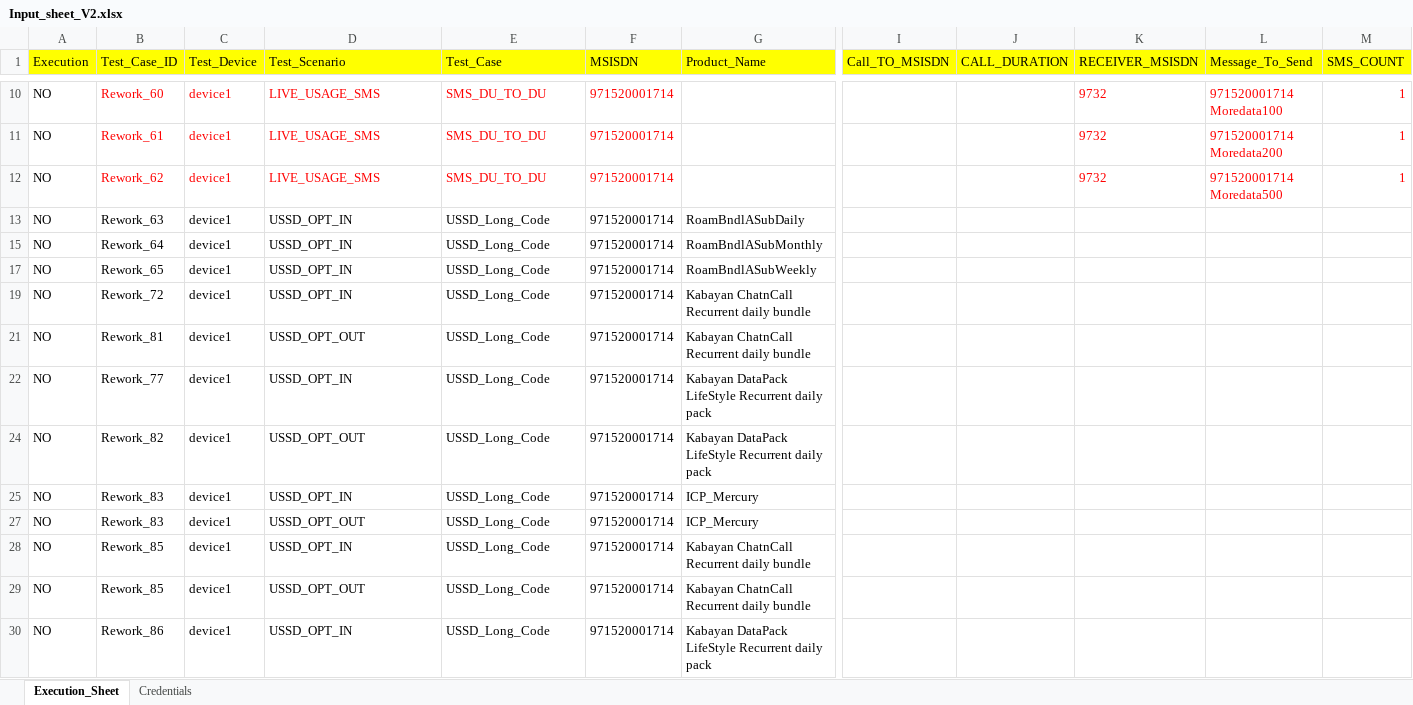
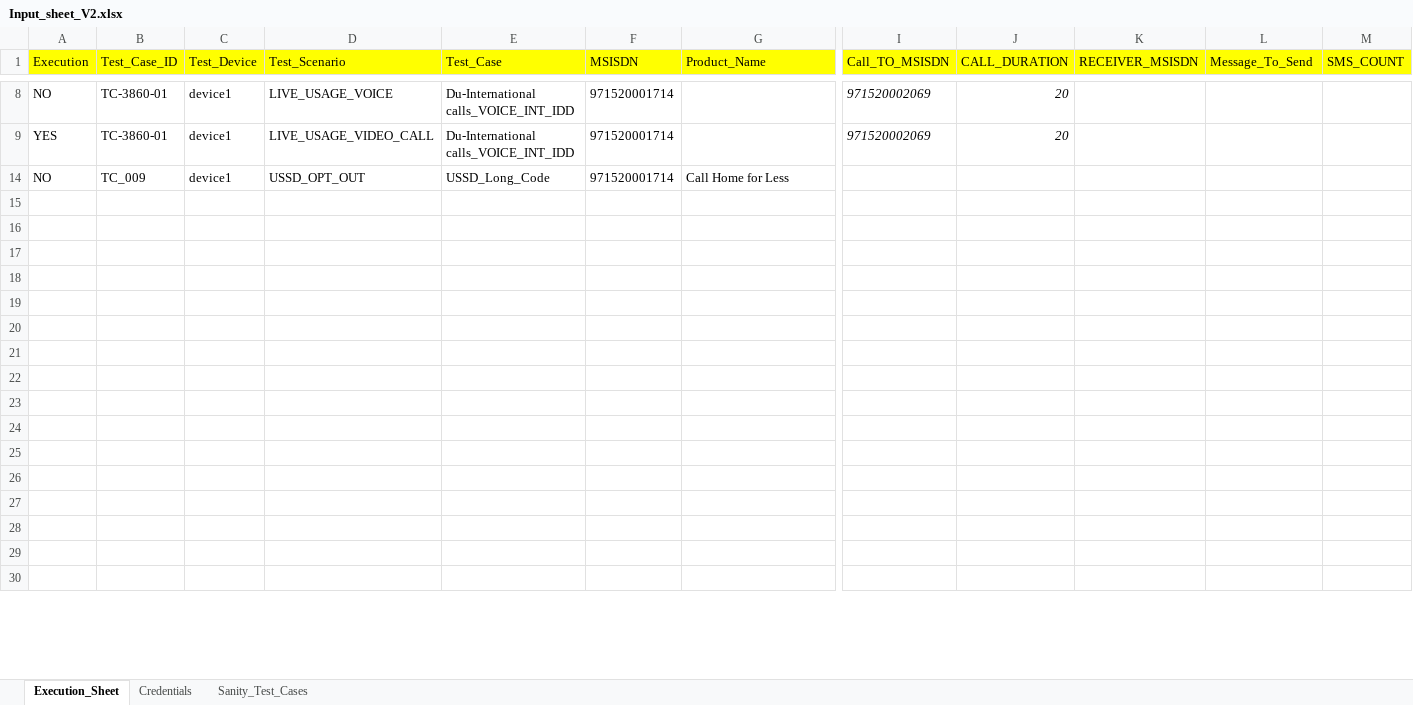
Before and after one commit to mugazzz/parallel_ussd, an Excel workbook: Input_sheet_V2.xlsx, sheet Execution_Sheet, drawn as a sheet; only a part is shown, gaps mark what is left out; values as stored, in another font and other column widths than the file's, no borders; removed rows and columns are numbered as before the commit, all else as after; rows hold the shown columns only; the diff covers the shown part only; the diff names each change by its address in the sheet, - before the commit and + after, or states it on an @@ line.

```diff
--- a/Input_sheet_V2.xlsx (sheet Execution_Sheet)
+++ b/Input_sheet_V2.xlsx (sheet Execution_Sheet)
+sheet tab: Sanity_Test_Cases
-B8 (Test_Case_ID): Rework_60
+B8 (Test_Case_ID): TC-3860-01
-B8:F9 text colour: #FF0000
+B8:F9 text colour: black
-D8 (Test_Scenario): LIVE_USAGE_SMS
+D8 (Test_Scenario): LIVE_USAGE_VOICE
-E8:E9 (Test_Case): SMS_DU_TO_DU
+E8:E9 (Test_Case): Du-International calls_VOICE_INT_IDD
-I8:I9 (Call_TO_MSISDN): (empty)
+I8:I9 (Call_TO_MSISDN): 971520002069
-J8:J9 (CALL_DURATION): (empty)
+J8:J9 (CALL_DURATION): 20
-K8:K9 (RECEIVER_MSISDN): 9732
+K8:K9 (RECEIVER_MSISDN): (empty)
-L8 (Message_To_Send): 971520001714 Moredata100
+L8 (Message_To_Send): (empty)
-M8:M9 (SMS_COUNT): 1
+M8:M9 (SMS_COUNT): (empty)
-A9 (Execution): NO
+A9 (Execution): YES
-B9 (Test_Case_ID): Rework_61
+B9 (Test_Case_ID): TC-3860-01
-D9 (Test_Scenario): LIVE_USAGE_SMS
+D9 (Test_Scenario): LIVE_USAGE_VIDEO_CALL
-L9 (Message_To_Send): 971520001714 Moredata200
+L9 (Message_To_Send): (empty)
-row 12: NO | Rework_62 | device1 | LIVE_USAGE_SMS | SMS_DU_TO_DU | 971520001714 |  |  |  | 9732 | 971520001714 Moredata500 | 1
-row 13: NO | Rework_63 | device1 | USSD_OPT_IN | USSD_Long_Code | 971520001714 | RoamBndlASubDaily
+row 14: NO | TC_009 | device1 | USSD_OPT_OUT | USSD_Long_Code | 971520001714 | Call Home for Less
-row 15: NO | Rework_64 | device1 | USSD_OPT_IN | USSD_Long_Code | 971520001714 | RoamBndlASubMonthly
+row 15: (empty)
+row 16: (empty)
-row 17: NO | Rework_65 | device1 | USSD_OPT_IN | USSD_Long_Code | 971520001714 | RoamBndlASubWeekly
+row 17: (empty)
+row 18: (empty)
-row 19: NO | Rework_72 | device1 | USSD_OPT_IN | USSD_Long_Code | 971520001714 | Kabayan ChatnCall Recurrent daily bundle
+row 19: (empty)
+row 20: (empty)
-row 21: NO | Rework_81 | device1 | USSD_OPT_OUT | USSD_Long_Code | 971520001714 | Kabayan ChatnCall Recurrent daily bundle
+row 21: (empty)
-row 22: NO | Rework_77 | device1 | USSD_OPT_IN | USSD_Long_Code | 971520001714 | Kabayan DataPack LifeStyle Recurrent daily pack
+row 22: (empty)
+row 23: (empty)
-row 24: NO | Rework_82 | device1 | USSD_OPT_OUT | USSD_Long_Code | 971520001714 | Kabayan DataPack LifeStyle Recurrent daily pack
+row 24: (empty)
-row 25: NO | Rework_83 | device1 | USSD_OPT_IN | USSD_Long_Code | 971520001714 | ICP_Mercury
+row 25: (empty)
+row 26: (empty)
-row 27: NO | Rework_83 | device1 | USSD_OPT_OUT | USSD_Long_Code | 971520001714 | ICP_Mercury
+row 27: (empty)
-row 28: NO | Rework_85 | device1 | USSD_OPT_IN | USSD_Long_Code | 971520001714 | Kabayan ChatnCall Recurrent daily bundle
+row 28: (empty)
-row 29: NO | Rework_85 | device1 | USSD_OPT_OUT | USSD_Long_Code | 971520001714 | Kabayan ChatnCall Recurrent daily bundle
+row 29: (empty)
-row 30: NO | Rework_86 | device1 | USSD_OPT_IN | USSD_Long_Code | 971520001714 | Kabayan DataPack LifeStyle Recurrent daily pack
+row 30: (empty)
```
Also changed, not shown: 10 added rows, 2 removed rows and 85 edited cells elsewhere in this sheet, hidden cells, server/Reference_Sheet.xlsx, 7 other files.
